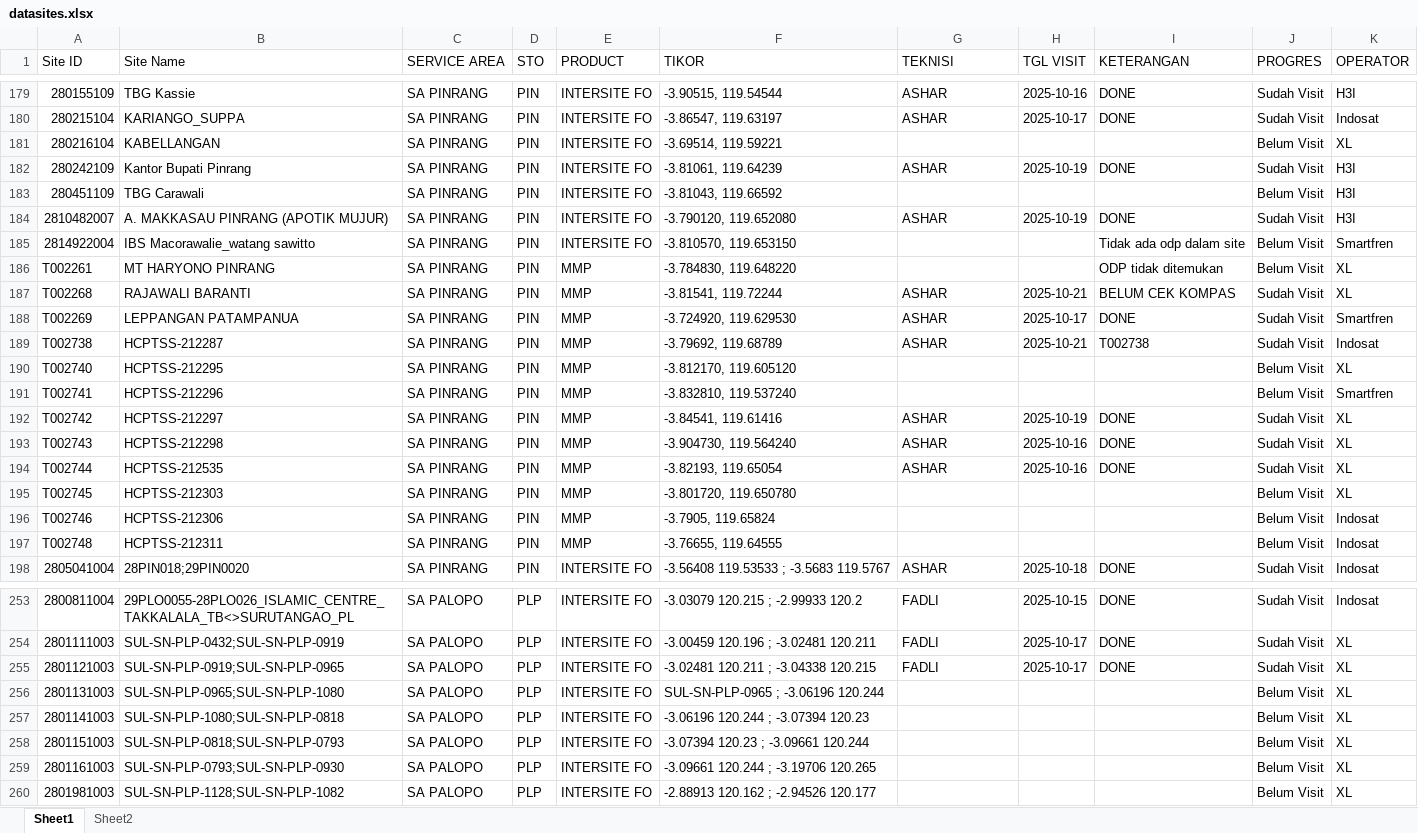
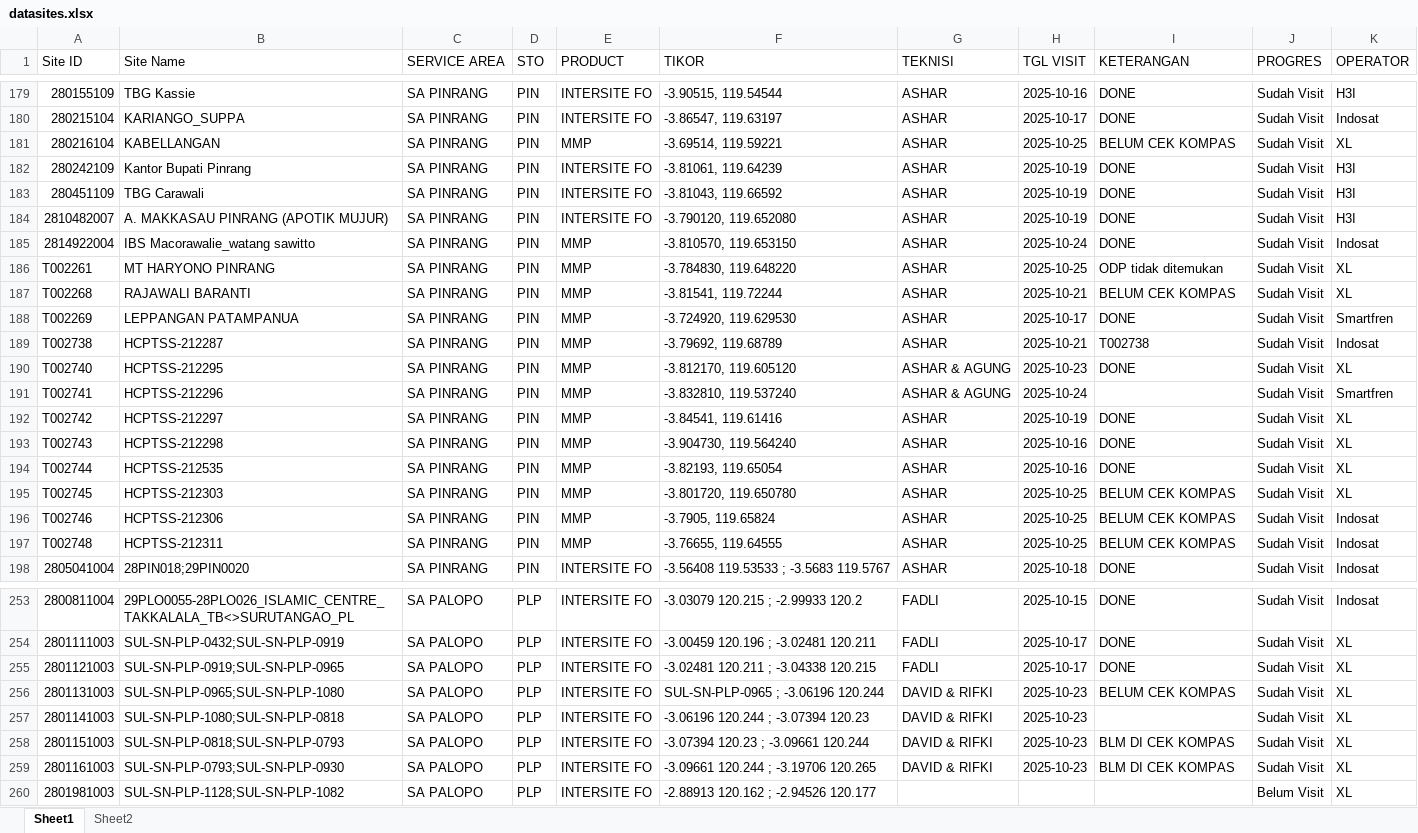
Before and after one commit to purplee-13/DB-TBG, an Excel workbook: database/seeders/data/datasites.xlsx, sheet Sheet1, drawn as a sheet; only a part is shown, gaps mark what is left out; values as stored, in another font and other column widths than the file's, no cell formats; the diff covers the shown part only; the diff names each change by its address in the sheet, - before the commit and + after, or states it on an @@ line.

```diff
--- a/database/seeders/data/datasites.xlsx (sheet Sheet1)
+++ b/database/seeders/data/datasites.xlsx (sheet Sheet1)
-E181 (PRODUCT): INTERSITE FO
+E181 (PRODUCT): MMP
-G181 (TEKNISI): (empty)
+G181 (TEKNISI): ASHAR
-H181 (TGL VISIT): (empty)
+H181 (TGL VISIT): 2025-10-25
-I181 (KETERANGAN): (empty)
+I181 (KETERANGAN): BELUM CEK KOMPAS
-J181 (PROGRES): Belum Visit
+J181 (PROGRES): Sudah Visit
-G183 (TEKNISI): (empty)
+G183 (TEKNISI): ASHAR
-H183 (TGL VISIT): (empty)
+H183 (TGL VISIT): 2025-10-19
-I183 (KETERANGAN): (empty)
+I183 (KETERANGAN): DONE
-J183 (PROGRES): Belum Visit
+J183 (PROGRES): Sudah Visit
-E185 (PRODUCT): INTERSITE FO
+E185 (PRODUCT): MMP
-G185:G186 (TEKNISI): (empty)
+G185:G186 (TEKNISI): ASHAR
-H185 (TGL VISIT): (empty)
+H185 (TGL VISIT): 2025-10-24
-I185 (KETERANGAN): Tidak ada odp dalam site
+I185 (KETERANGAN): DONE
-J185:J186 (PROGRES): Belum Visit
+J185:J186 (PROGRES): Sudah Visit
-K185 (OPERATOR): Smartfren
+K185 (OPERATOR): Indosat
-H186 (TGL VISIT): (empty)
+H186 (TGL VISIT): 2025-10-25
-G190:G191 (TEKNISI): (empty)
+G190:G191 (TEKNISI): ASHAR & AGUNG
-H190 (TGL VISIT): (empty)
+H190 (TGL VISIT): 2025-10-23
-I190 (KETERANGAN): (empty)
+I190 (KETERANGAN): DONE
-J190:J191 (PROGRES): Belum Visit
+J190:J191 (PROGRES): Sudah Visit
-H191 (TGL VISIT): (empty)
+H191 (TGL VISIT): 2025-10-24
-G195:G197 (TEKNISI): (empty)
+G195:G197 (TEKNISI): ASHAR
-H195:H197 (TGL VISIT): (empty)
+H195:H197 (TGL VISIT): 2025-10-25
-I195:I197 (KETERANGAN): (empty)
+I195:I197 (KETERANGAN): BELUM CEK KOMPAS
-J195:J197 (PROGRES): Belum Visit
+J195:J197 (PROGRES): Sudah Visit
-G256:G259 (TEKNISI): (empty)
+G256:G259 (TEKNISI): DAVID & RIFKI
-H256:H259 (TGL VISIT): (empty)
+H256:H259 (TGL VISIT): 2025-10-23
-I256 (KETERANGAN): (empty)
+I256 (KETERANGAN): BELUM CEK KOMPAS
-J256:J259 (PROGRES): Belum Visit
+J256:J259 (PROGRES): Sudah Visit
-I258:I259 (KETERANGAN): (empty)
+I258:I259 (KETERANGAN): BLM DI CEK KOMPAS
```
Also changed, not shown: 310 edited cells elsewhere in this sheet, cell formats, 5 other files.
